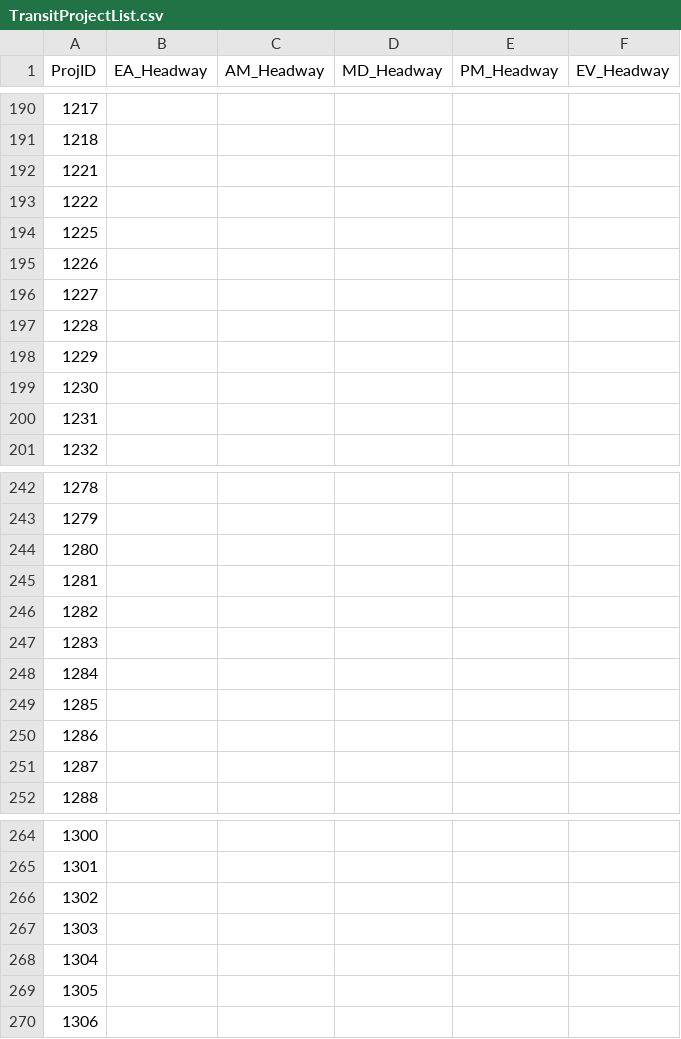
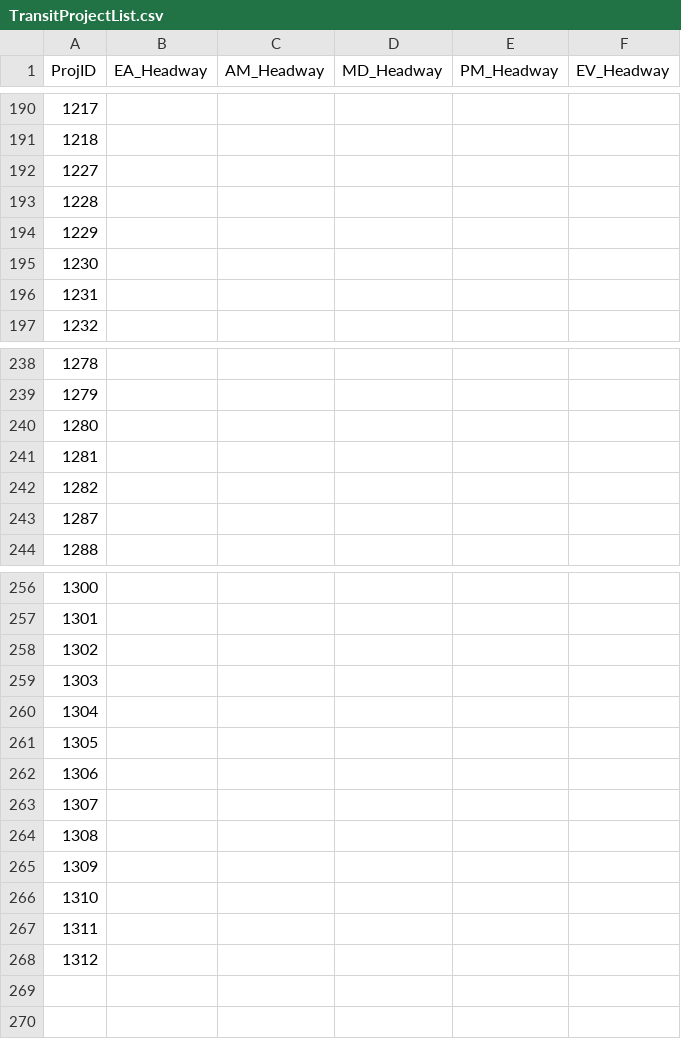
Before and after one commit to OahuMPO/OahuTDFM, a CSV file: scenarios/2025_base/TransitProjectList.csv, drawn as a sheet; only a part is shown, gaps mark what is left out.

Commit message:
Update TransitProjectList.csv
Heejoo sent the corrected list which lines up with the latest rts file

```diff
--- a/scenarios/2025_base/TransitProjectList.csv
+++ b/scenarios/2025_base/TransitProjectList.csv
@@ -191,6 +191,2 @@ ProjID,EA_Headway,AM_Headway,MD_Headway,PM_Headway,EV_Headway
 1218,,,,,
-1221,,,,,
-1222,,,,,
-1225,,,,,
-1226,,,,,
 1227,,,,,
@@ -246,6 +242,2 @@ ProjID,EA_Headway,AM_Headway,MD_Headway,PM_Headway,EV_Headway
 1282,,,,,
-1283,,,,,
-1284,,,,,
-1285,,,,,
-1286,,,,,
 1287,,,,,
@@ -270 +262,7 @@ ProjID,EA_Headway,AM_Headway,MD_Headway,PM_Headway,EV_Headway
 1306,,,,,
+1307,,,,,
+1308,,,,,
+1309,,,,,
+1310,,,,,
+1311,,,,,
+1312,,,,,
```
